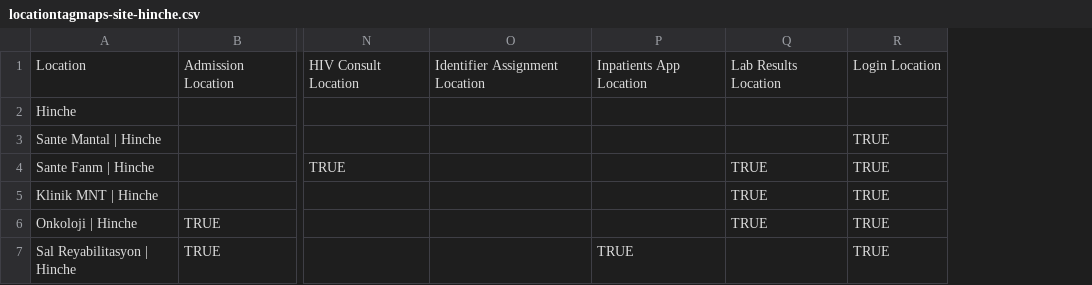
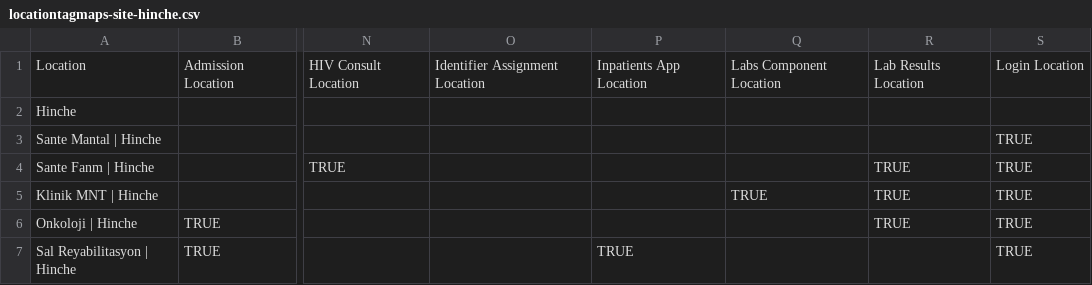
Before and after one commit to PIH/openmrs-config-zl, a CSV file: configuration/locationtagmaps/locationtagmaps-site-hinche.csv, drawn as a sheet; only a part is shown, gaps mark what is left out; the diff names each change by its address in the sheet, - before the commit and + after, or states it on an @@ line.

Commit message:
HAI-1099: enable Labs at Hinche

```diff
--- a/configuration/locationtagmaps/locationtagmaps-site-hinche.csv
+++ b/configuration/locationtagmaps/locationtagmaps-site-hinche.csv
+column Q, rows 1-5: Labs Component Location |  |  |  | TRUE
```
Also changed, not shown: 2 other files.
